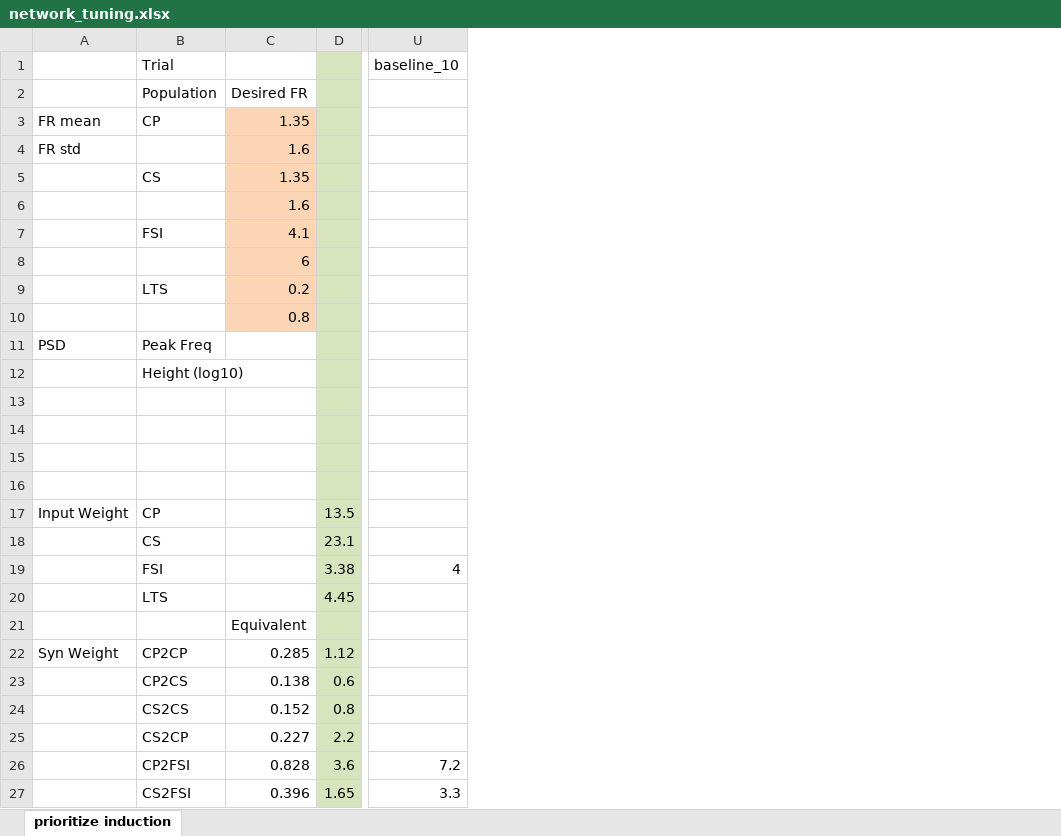
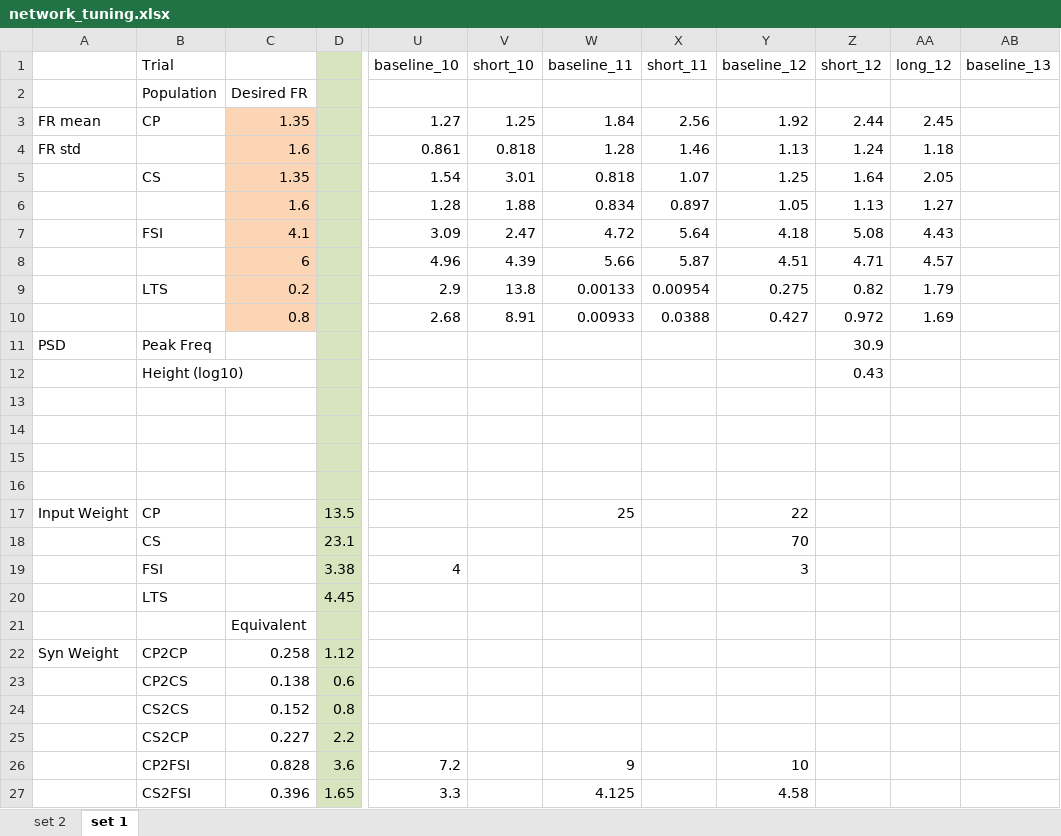
Before and after one commit to chenziao/V1_L5_Model, an Excel workbook: Analysis/network_tuning.xlsx, sheet set 1, drawn as a sheet; only a part is shown, gaps mark what is left out; values as stored, in another font and other column widths than the file's, no borders; the diff names each change by its address in the sheet, - before the commit and + after, or states it on an @@ line.

```diff
--- a/Analysis/network_tuning.xlsx (sheet set 1)
+++ b/Analysis/network_tuning.xlsx (sheet set 1)
-sheet tab: prioritize induction
+sheet tab: set 1
+sheet tab: set 2
+column V (short_10), rows 3-10: 1.25 | 0.818 | 3.01 | 1.88 | 2.47 | 4.39 | 13.8 | 8.91
+column W (baseline_11), rows 3-27: 1.84 | 1.28 | 0.818 | 0.834 | 4.72 | 5.66 | 0.00133 | 0.00933 |  |  |  |  |  |  | 25 |  |  |  |  |  |  |  |  | 9 | 4.125
+column X (short_11), rows 3-10: 2.56 | 1.46 | 1.07 | 0.897 | 5.64 | 5.87 | 0.00954 | 0.0388
+column Y (baseline_12), rows 3-27: 1.92 | 1.13 | 1.25 | 1.05 | 4.18 | 4.51 | 0.275 | 0.427 |  |  |  |  |  |  | 22 | 70 | 3 |  |  |  |  |  |  | 10 | 4.58
+column Z (short_12), rows 3-12: 2.44 | 1.24 | 1.64 | 1.13 | 5.08 | 4.71 | 0.82 | 0.972 | 30.9 | 0.43
+column AA (long_12), rows 3-10: 2.45 | 1.18 | 2.05 | 1.27 | 4.43 | 4.57 | 1.79 | 1.69
+column AB (baseline_13), empty
-U3 (baseline_10): (empty)
+U3 (baseline_10): 1.27
-U4 (baseline_10): (empty)
+U4 (baseline_10): 0.861
-U5 (baseline_10): (empty)
+U5 (baseline_10): 1.54
-U6 (baseline_10): (empty)
+U6 (baseline_10): 1.28
-U7 (baseline_10): (empty)
+U7 (baseline_10): 3.09
-U8 (baseline_10): (empty)
+U8 (baseline_10): 4.96
-U9 (baseline_10): (empty)
+U9 (baseline_10): 2.9
-U10 (baseline_10): (empty)
+U10 (baseline_10): 2.68
-C22: 0.285
+C22: 0.258
```
Also changed, not shown: 26 other files.
